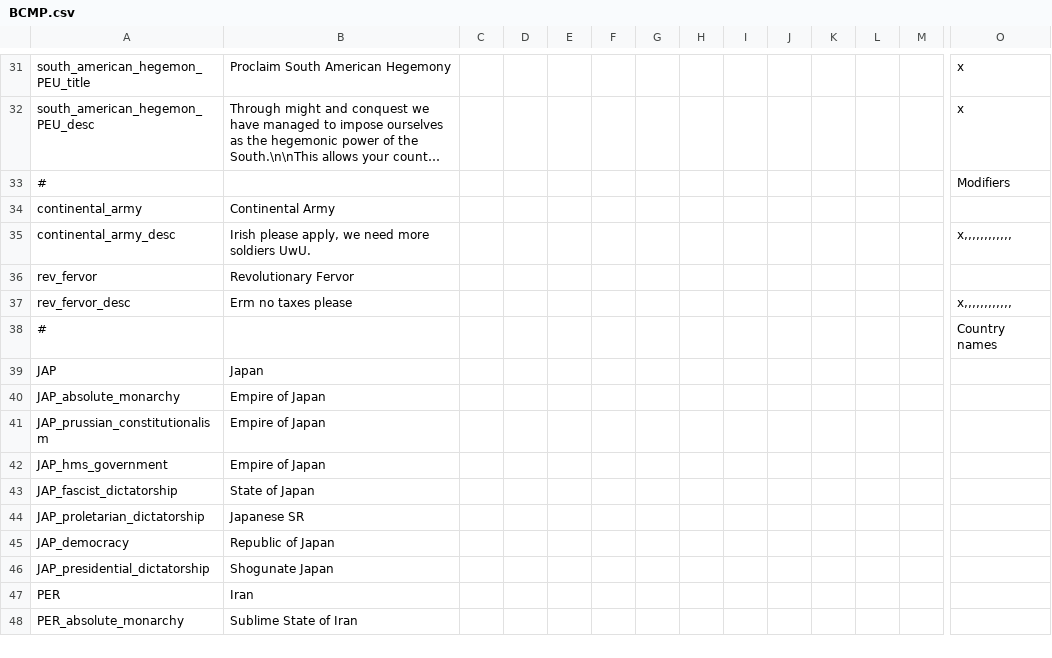
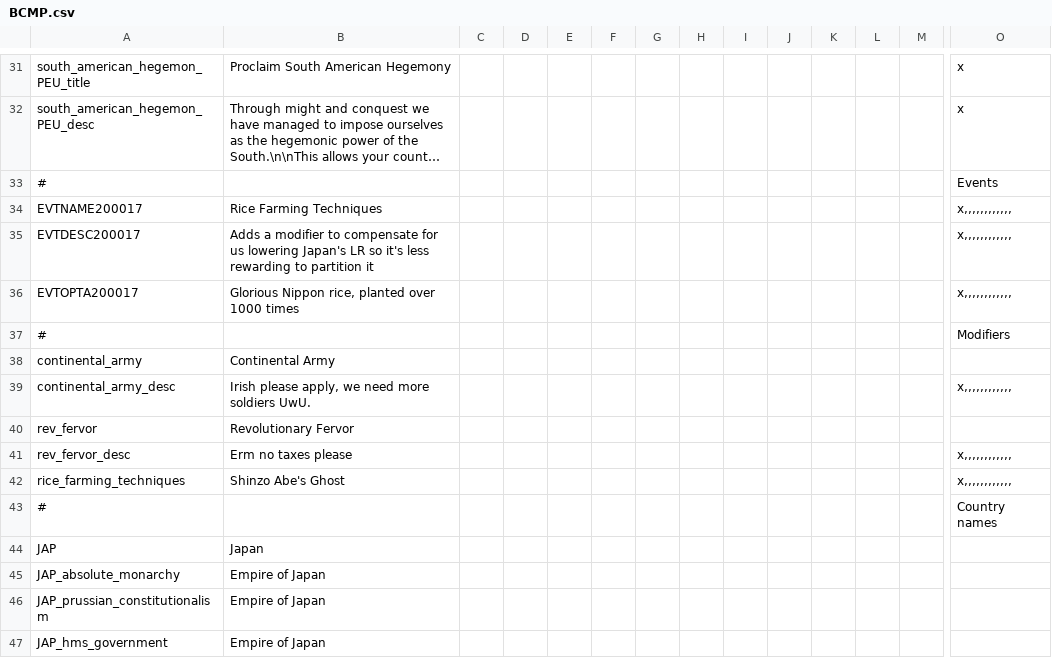
Before and after one commit to Proffan25/IGoR-PRF, a CSV file: localisation/BCMP.csv, drawn as a sheet; only a part is shown, gaps mark what is left out; the shorter side is filled out with more unchanged rows; long unchanged cells end in …; rows hold the shown columns only; the diff names each change by its address in the sheet, - before the commit and + after, or states it on an @@ line.

Commit message:
Japan breadbasket and LR
forgot to push this

```diff
--- a/localisation/BCMP.csv
+++ b/localisation/BCMP.csv
+row 33: # |  |  |  |  |  |  |  |  |  |  |  |  | Events
+row 34: EVTNAME200017 | Rice Farming Techniques |  |  |  |  |  |  |  |  |  |  |  | x,,,,,,,,,,,,
+row 35: EVTDESC200017 | Adds a modifier to compensate for us lowering Japan's LR so it's less rewarding to partition it |  |  |  |  |  |  |  |  |  |  |  | x,,,,,,,,,,,,
+row 36: EVTOPTA200017 | Glorious Nippon rice, planted over 1000 times |  |  |  |  |  |  |  |  |  |  |  | x,,,,,,,,,,,,
+row 42: rice_farming_techniques | Shinzo Abe's Ghost |  |  |  |  |  |  |  |  |  |  |  | x,,,,,,,,,,,,
```
Also changed, not shown: 43 other files.
